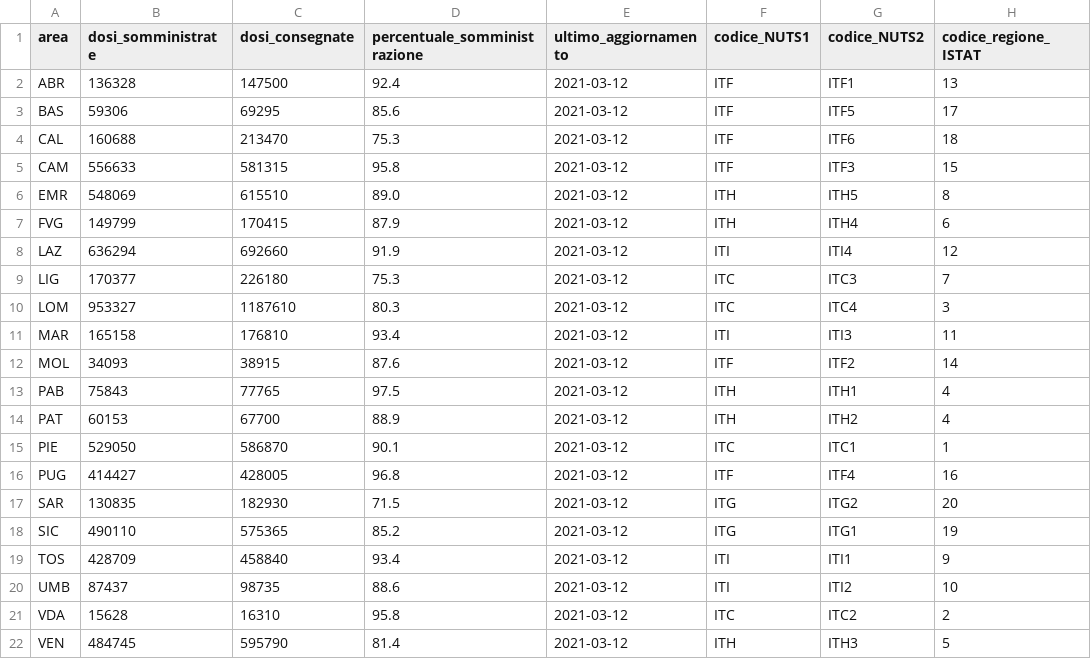
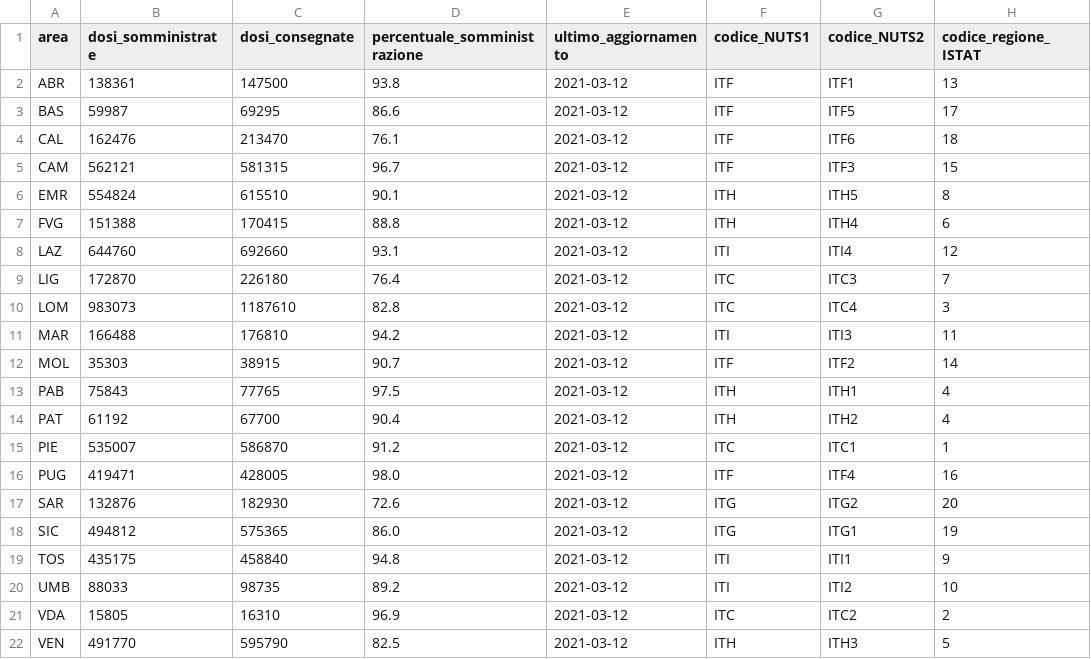
Before and after one commit to italia/covid19-opendata-vaccini, a CSV file: dati/vaccini-summary-latest.csv, drawn as a sheet; only a part is shown; the diff names each change by its address in the sheet, - before the commit and + after, or states it on an @@ line.

```diff
--- a/dati/vaccini-summary-latest.csv
+++ b/dati/vaccini-summary-latest.csv
-B2 (dosi_somministrate): 136328
+B2 (dosi_somministrate): 138361
-D2 (percentuale_somministrazione): 92.4
+D2 (percentuale_somministrazione): 93.8
-B3 (dosi_somministrate): 59306
+B3 (dosi_somministrate): 59987
-D3 (percentuale_somministrazione): 85.6
+D3 (percentuale_somministrazione): 86.6
-B4 (dosi_somministrate): 160688
+B4 (dosi_somministrate): 162476
-D4 (percentuale_somministrazione): 75.3
+D4 (percentuale_somministrazione): 76.1
-B5 (dosi_somministrate): 556633
+B5 (dosi_somministrate): 562121
-D5 (percentuale_somministrazione): 95.8
+D5 (percentuale_somministrazione): 96.7
-B6 (dosi_somministrate): 548069
+B6 (dosi_somministrate): 554824
-D6 (percentuale_somministrazione): 89.0
+D6 (percentuale_somministrazione): 90.1
-B7 (dosi_somministrate): 149799
+B7 (dosi_somministrate): 151388
-D7 (percentuale_somministrazione): 87.9
+D7 (percentuale_somministrazione): 88.8
-B8 (dosi_somministrate): 636294
+B8 (dosi_somministrate): 644760
-D8 (percentuale_somministrazione): 91.9
+D8 (percentuale_somministrazione): 93.1
-B9 (dosi_somministrate): 170377
+B9 (dosi_somministrate): 172870
-D9 (percentuale_somministrazione): 75.3
+D9 (percentuale_somministrazione): 76.4
-B10 (dosi_somministrate): 953327
+B10 (dosi_somministrate): 983073
-D10 (percentuale_somministrazione): 80.3
+D10 (percentuale_somministrazione): 82.8
-B11 (dosi_somministrate): 165158
+B11 (dosi_somministrate): 166488
-D11 (percentuale_somministrazione): 93.4
+D11 (percentuale_somministrazione): 94.2
-B12 (dosi_somministrate): 34093
+B12 (dosi_somministrate): 35303
-D12 (percentuale_somministrazione): 87.6
+D12 (percentuale_somministrazione): 90.7
-B14 (dosi_somministrate): 60153
+B14 (dosi_somministrate): 61192
-D14 (percentuale_somministrazione): 88.9
+D14 (percentuale_somministrazione): 90.4
-B15 (dosi_somministrate): 529050
+B15 (dosi_somministrate): 535007
-D15 (percentuale_somministrazione): 90.1
+D15 (percentuale_somministrazione): 91.2
-B16 (dosi_somministrate): 414427
+B16 (dosi_somministrate): 419471
-D16 (percentuale_somministrazione): 96.8
+D16 (percentuale_somministrazione): 98.0
-B17 (dosi_somministrate): 130835
+B17 (dosi_somministrate): 132876
-D17 (percentuale_somministrazione): 71.5
+D17 (percentuale_somministrazione): 72.6
-B18 (dosi_somministrate): 490110
+B18 (dosi_somministrate): 494812
-D18 (percentuale_somministrazione): 85.2
+D18 (percentuale_somministrazione): 86.0
-B19 (dosi_somministrate): 428709
+B19 (dosi_somministrate): 435175
-D19 (percentuale_somministrazione): 93.4
+D19 (percentuale_somministrazione): 94.8
-B20 (dosi_somministrate): 87437
+B20 (dosi_somministrate): 88033
-D20 (percentuale_somministrazione): 88.6
+D20 (percentuale_somministrazione): 89.2
-B21 (dosi_somministrate): 15628
+B21 (dosi_somministrate): 15805
-D21 (percentuale_somministrazione): 95.8
+D21 (percentuale_somministrazione): 96.9
-B22 (dosi_somministrate): 484745
+B22 (dosi_somministrate): 491770
-D22 (percentuale_somministrazione): 81.4
+D22 (percentuale_somministrazione): 82.5
```
Also changed, not shown: dati/anagrafica-vaccini-summary-latest.csv, dati/punti-somministrazione-tipologia.csv, 8 other files.
